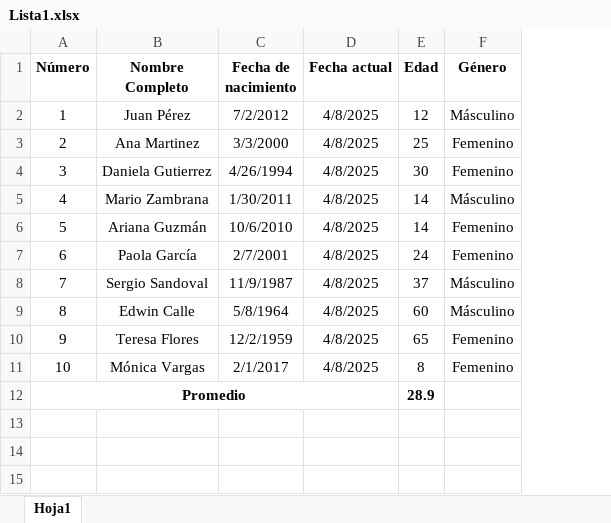
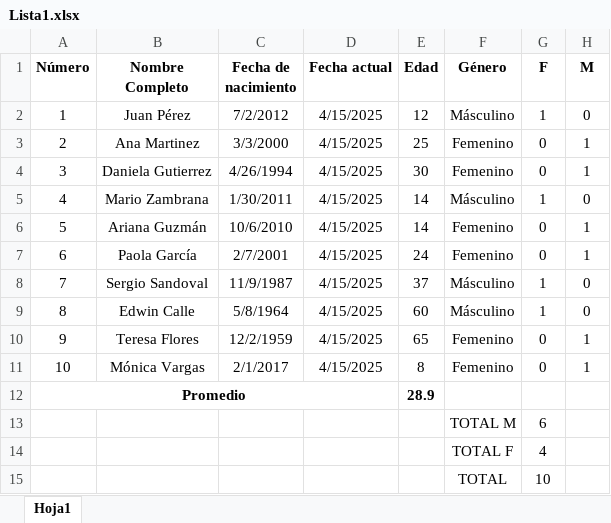
Before and after one commit to WalterMachaca/OTM-106-2025, an Excel workbook: Datos/Lista1.xlsx, sheet Hoja1, drawn as a sheet; values as stored, in another font and other column widths than the file's, no borders; the diff names each change by its address in the sheet, - before the commit and + after, or states it on an @@ line.

Commit message:
Lista de excel

```diff
--- a/Datos/Lista1.xlsx (sheet Hoja1)
+++ b/Datos/Lista1.xlsx (sheet Hoja1)
+column G (F), rows 2-11: 1 | 0 | 0 | 1 | 0 | 0 | 1 | 1 | 0 | 0
+column H (M), rows 2-11: 0 | 1 | 1 | 0 | 1 | 1 | 0 | 0 | 1 | 1
-D2:D11 (Fecha actual): 4/8/2025
+D2:D11 (Fecha actual): 4/15/2025
+row 13:  |  |  |  |  | TOTAL M | 6
+row 14:  |  |  |  |  | TOTAL F | 4
+row 15:  |  |  |  |  | TOTAL | 10
```
